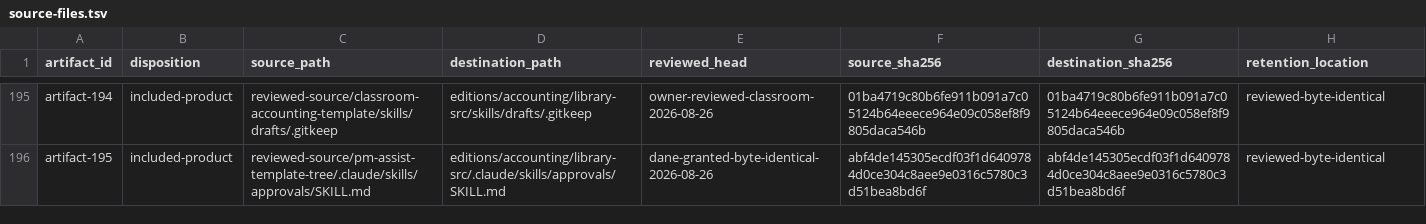
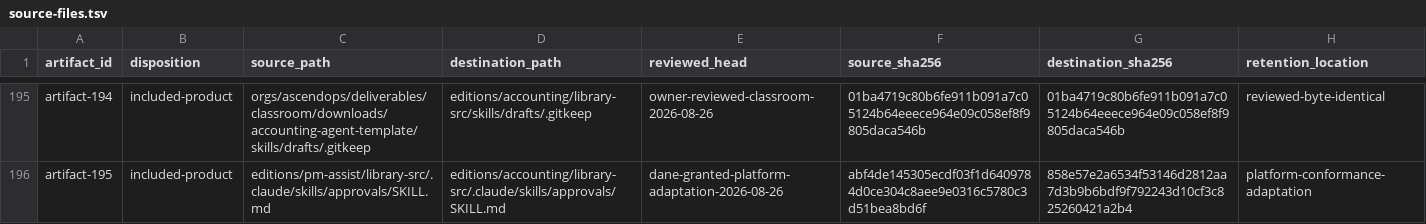
Before and after one commit to noogalabs/ascendops-pmagents, a TSV file: provenance/source-files.tsv, drawn as a sheet; only a part is shown, gaps mark what is left out; the diff covers the shown part only; the diff names each change by its address in the sheet, - before the commit and + after, or states it on an @@ line.

Commit message:
fix: bind accounting reserve and onboarding inputs

```diff
--- a/provenance/source-files.tsv
+++ b/provenance/source-files.tsv
-C195 (source_path): reviewed-source/classroom-accounting-template/skills/drafts/.gitkeep
+C195 (source_path): orgs/ascendops/deliverables/classroom/downloads/accounting-agent-template/skills/drafts/.gitkeep
-C196 (source_path): reviewed-source/pm-assist-template-tree/.claude/skills/approvals/SKILL.md
+C196 (source_path): editions/pm-assist/library-src/.claude/skills/approvals/SKILL.md
-E196 (reviewed_head): dane-granted-byte-identical-2026-08-26
+E196 (reviewed_head): dane-granted-platform-adaptation-2026-08-26
-G196 (destination_sha256): abf4de145305ecdf03f1d6409784d0ce304c8aee9e0316c5780c3d51bea8bd6f
+G196 (destination_sha256): 858e57e2a6534f53146d2812aa7d3b9b6bdf9f792243d10cf3c825260421a2b4
-H196 (retention_location): reviewed-byte-identical
+H196 (retention_location): platform-conformance-adaptation
```
Also changed, not shown: 28 edited cells elsewhere in this file, 9 other files.
